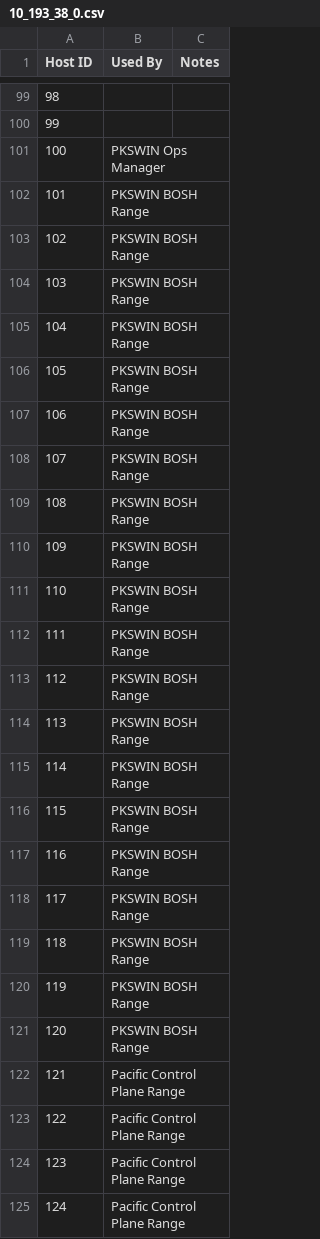
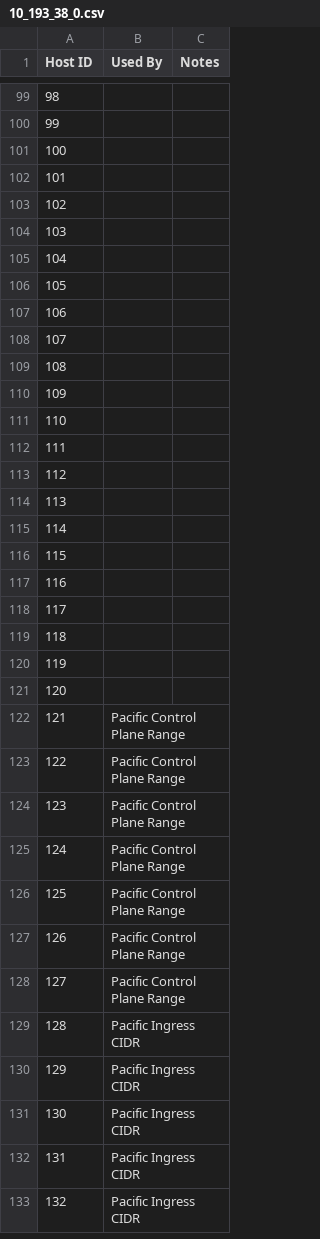
Before and after one commit to Tanzu-Solutions-Engineering/CaaSEnv, a CSV file: EnvironmentalInfo/10_193_38_0.csv, drawn as a sheet; only a part is shown, gaps mark what is left out; the shorter side is filled out with more unchanged rows.

Commit message:
removed pkswin

```diff
--- a/EnvironmentalInfo/10_193_38_0.csv
+++ b/EnvironmentalInfo/10_193_38_0.csv
@@ -100,23 +100,23 @@
 99,,
-100,PKSWIN Ops Manager,
-101,PKSWIN BOSH Range,
-102,PKSWIN BOSH Range,
-103,PKSWIN BOSH Range,
-104,PKSWIN BOSH Range,
-105,PKSWIN BOSH Range,
-106,PKSWIN BOSH Range,
-107,PKSWIN BOSH Range,
-108,PKSWIN BOSH Range,
-109,PKSWIN BOSH Range,
-110,PKSWIN BOSH Range,
-111,PKSWIN BOSH Range,
-112,PKSWIN BOSH Range,
-113,PKSWIN BOSH Range,
-114,PKSWIN BOSH Range,
-115,PKSWIN BOSH Range,
-116,PKSWIN BOSH Range,
-117,PKSWIN BOSH Range,
-118,PKSWIN BOSH Range,
-119,PKSWIN BOSH Range,
-120,PKSWIN BOSH Range,
+100,,
+101,,
+102,,
+103,,
+104,,
+105,,
+106,,
+107,,
+108,,
+109,,
+110,,
+111,,
+112,,
+113,,
+114,,
+115,,
+116,,
+117,,
+118,,
+119,,
+120,,
 121,Pacific Control Plane Range,
```
